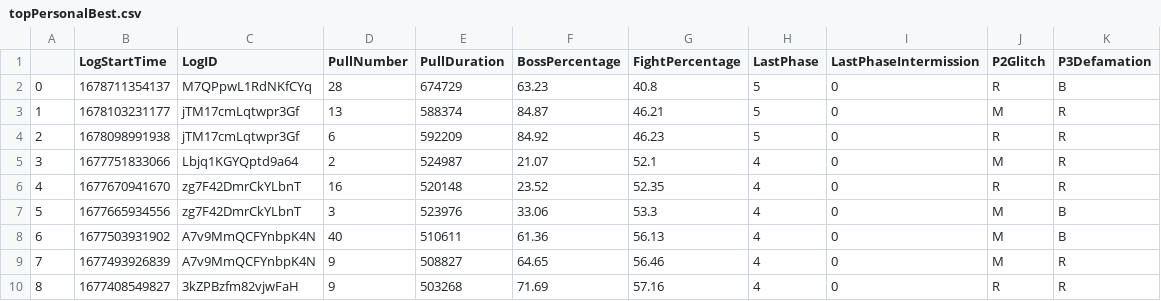
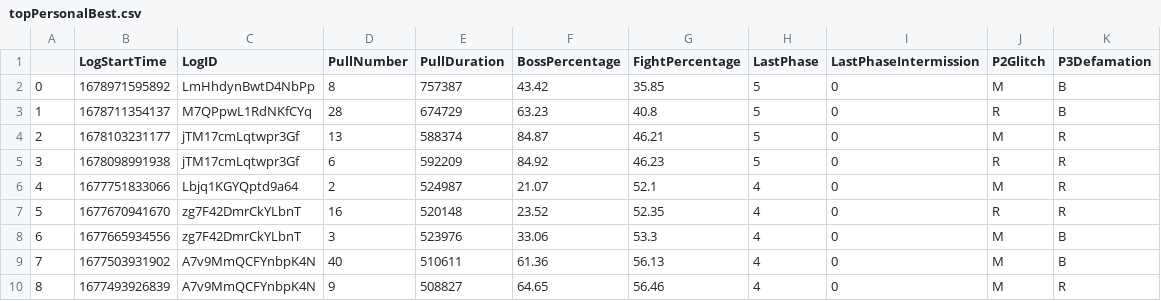
Before and after one commit to JeromeTT/fflogs-data, a CSV file: topPersonalBest.csv, drawn as a sheet; only a part is shown; the shorter side is filled out with more unchanged rows; addresses are those after the commit; the diff names each change by its address in the sheet, - before the commit and + after, or states it on an @@ line.

```diff
--- a/topPersonalBest.csv
+++ b/topPersonalBest.csv
+row 2: 0 | 1678971595892 | LmHhdynBwtD4NbPp | 8 | 757387 | 43.42 | 35.85 | 5 | 0 | M | B
@@ column A renumbered from row 3 down @@
```
Also changed, not shown: output.csv, toplogs.csv.
